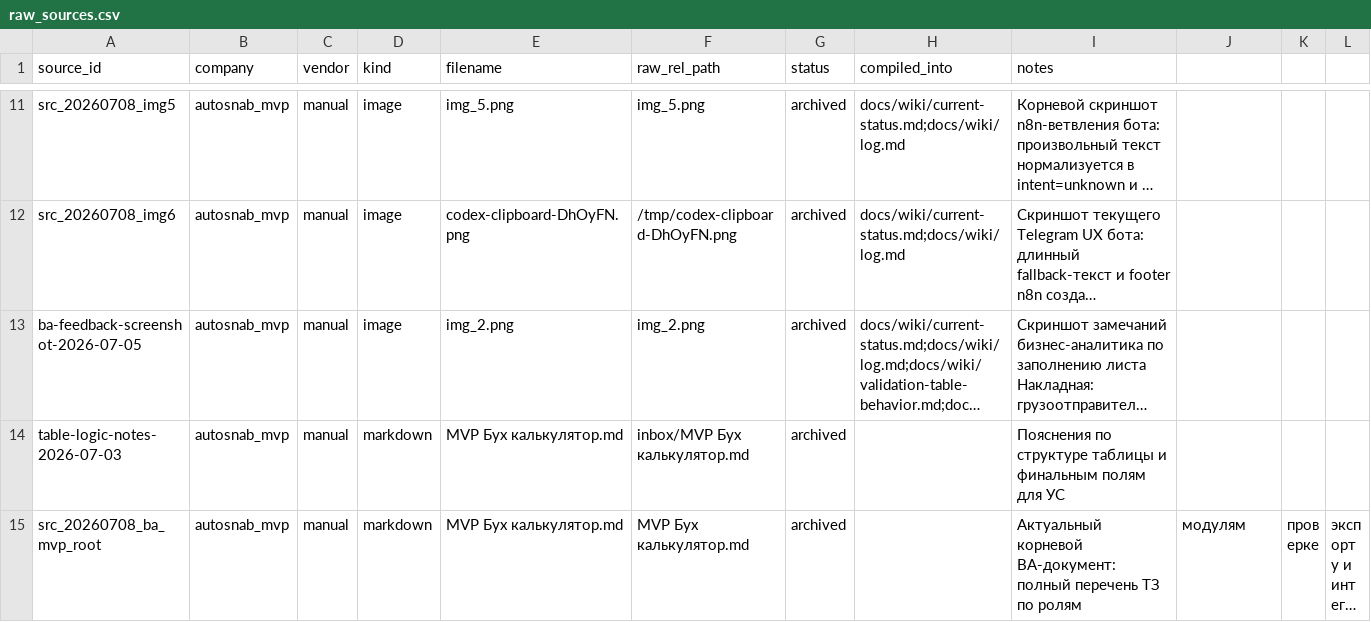
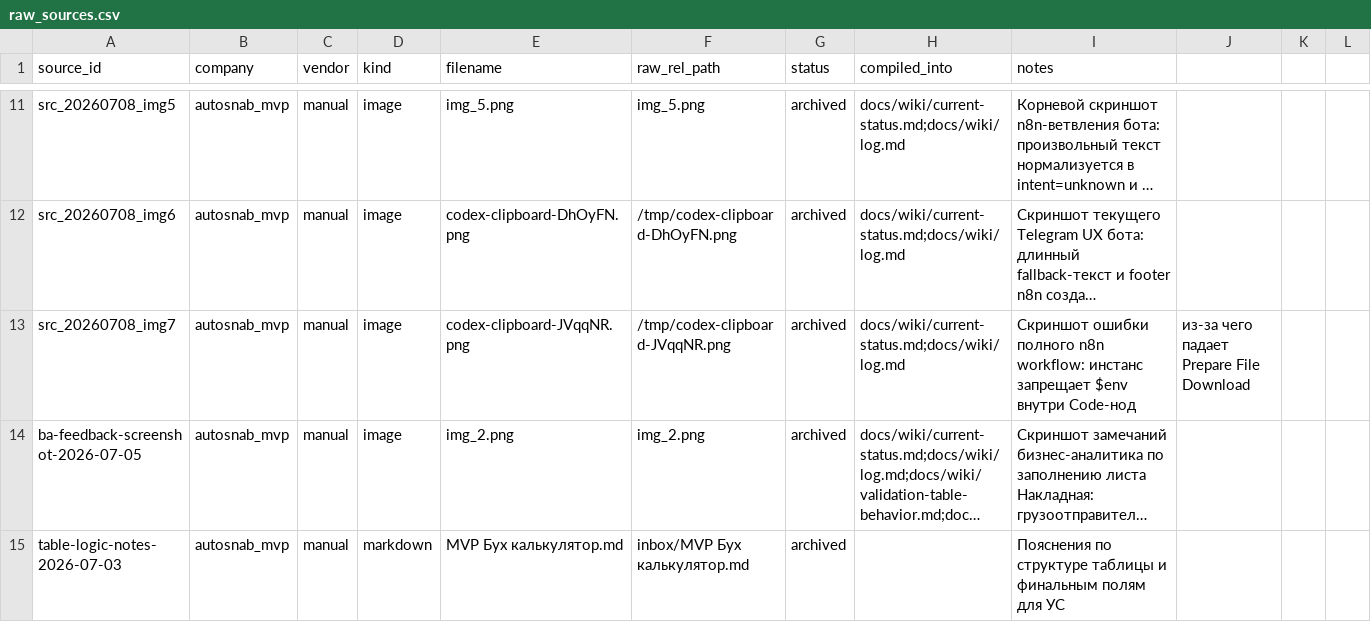
Before and after one commit to ViktorShadr/autosnab_mvp, a CSV file: manifests/raw_sources.csv, drawn as a sheet; only a part is shown, gaps mark what is left out; the shorter side is filled out with more unchanged rows; long unchanged cells end in …; the diff names each change by its address in the sheet, - before the commit and + after, or states it on an @@ line.

Commit message:
Remove env dependency from full n8n bot workflow

```diff
--- a/manifests/raw_sources.csv
+++ b/manifests/raw_sources.csv
+row 13: src_20260708_img7 | autosnab_mvp | manual | image | codex-clipboard-JVqqNR.png | /tmp/codex-clipboard-JVqqNR.png | archived | docs/wiki/current-status.md;docs/wiki/log.md | Скриншот ошибки полного n8n workflow: инстанс запрещает $env внутри Code-нод | из-за чего падает Prepare File Download
```
Also changed, not shown: 4 other files.
